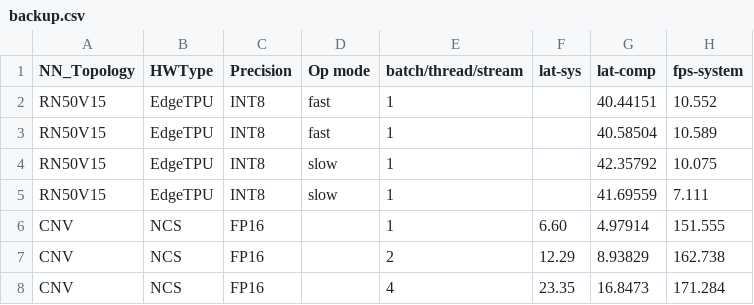
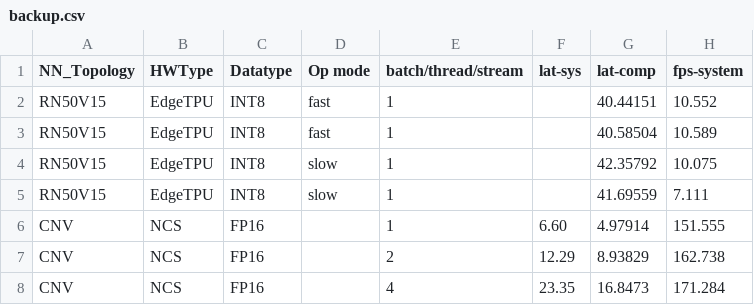
Before and after one commit to RCL-lab/QutibenchWeb, a CSV file: _notebooks/data/cleaned_csv/backup.csv, drawn as a sheet; only a part is shown; the diff names each change by its address in the sheet, - before the commit and + after, or states it on an @@ line.

```diff
--- a/_notebooks/data/cleaned_csv/backup.csv
+++ b/_notebooks/data/cleaned_csv/backup.csv
-C1: Precision
+C1: Datatype
```
Also changed, not shown: _notebooks/data/cleaned_csv/experimental_data_imagenet.csv, _notebooks/data/cleaned_csv/performance_prediction_cifar10.csv, 32 other files.
